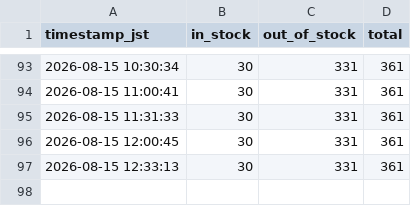
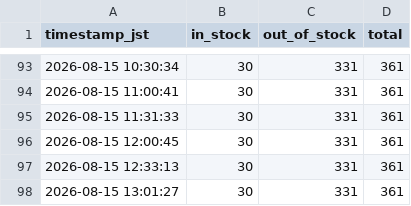
Before and after one commit to rimpeinishihara-cell/bloom-watch, a CSV file: data/stock_history.csv, drawn as a sheet; only a part is shown, gaps mark what is left out; the diff names each change by its address in the sheet, - before the commit and + after, or states it on an @@ line.

```diff
--- a/data/stock_history.csv
+++ b/data/stock_history.csv
+row 98: 2026-08-15 13:01:27 | 30 | 331 | 361
```
